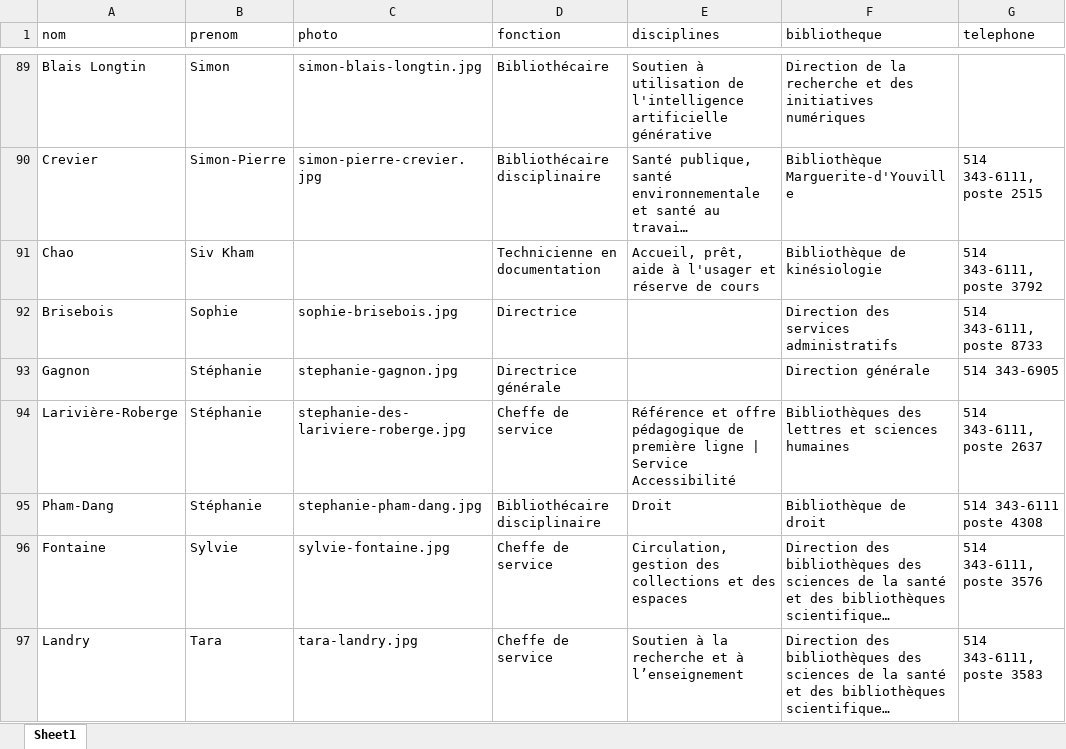
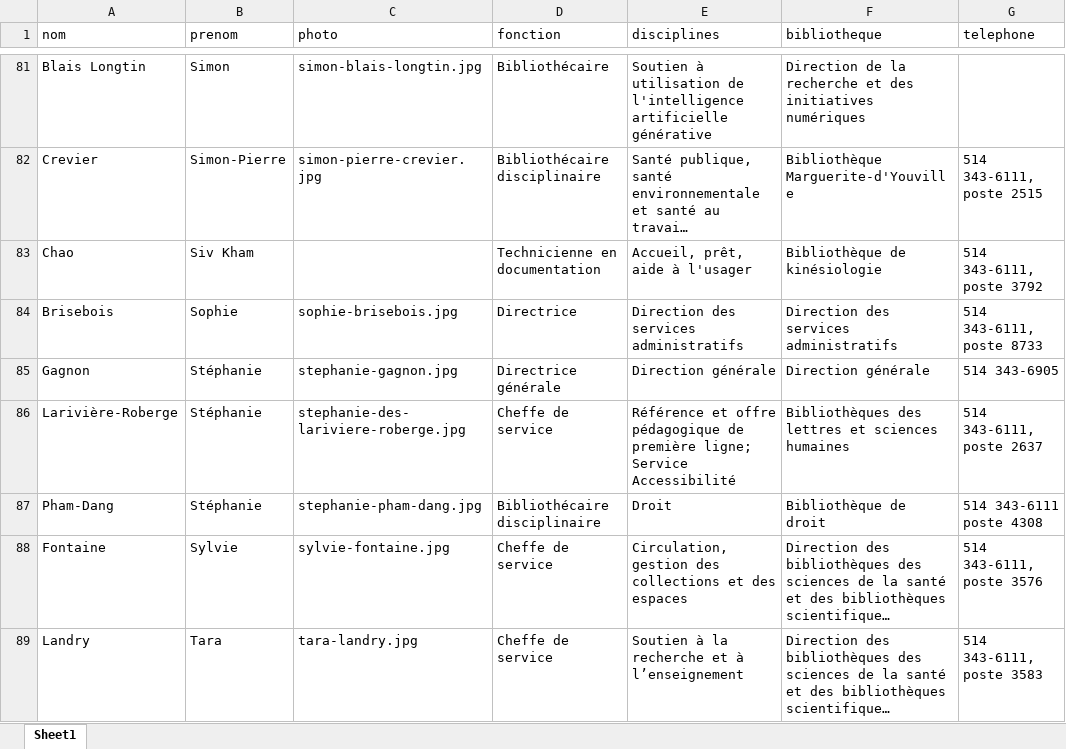
Before and after one commit to bibudem/coquille-web, an Excel workbook: content/personnel/liste-personnel.xlsx, sheet Sheet1, drawn as a sheet; only a part is shown, gaps mark what is left out; long unchanged cells end in …; values as stored, in another font and other column widths than the file's, no cell formats; table styles not drawn; addresses are those after the commit; the diff covers the shown part only; the diff names each change by its address in the sheet, - before the commit and + after, or states it on an @@ line.

Commit message:
feat: mise à jour de la liste du personnel

```diff
--- a/content/personnel/liste-personnel.xlsx (sheet Sheet1)
+++ b/content/personnel/liste-personnel.xlsx (sheet Sheet1)
-E83 (disciplines): Accueil, prêt, aide à l'usager et réserve de cours
+E83 (disciplines): Accueil, prêt, aide à l'usager
-E84 (disciplines): (empty)
+E84 (disciplines): Direction des services administratifs
-E85 (disciplines): (empty)
+E85 (disciplines): Direction générale
-E86 (disciplines): …de première ligne | Service Accessibilité
+E86 (disciplines): …de première ligne; Service Accessibilité
```
Also changed, not shown: 8 added rows, 10 removed rows and 15 edited cells elsewhere in this sheet, cell formats.
